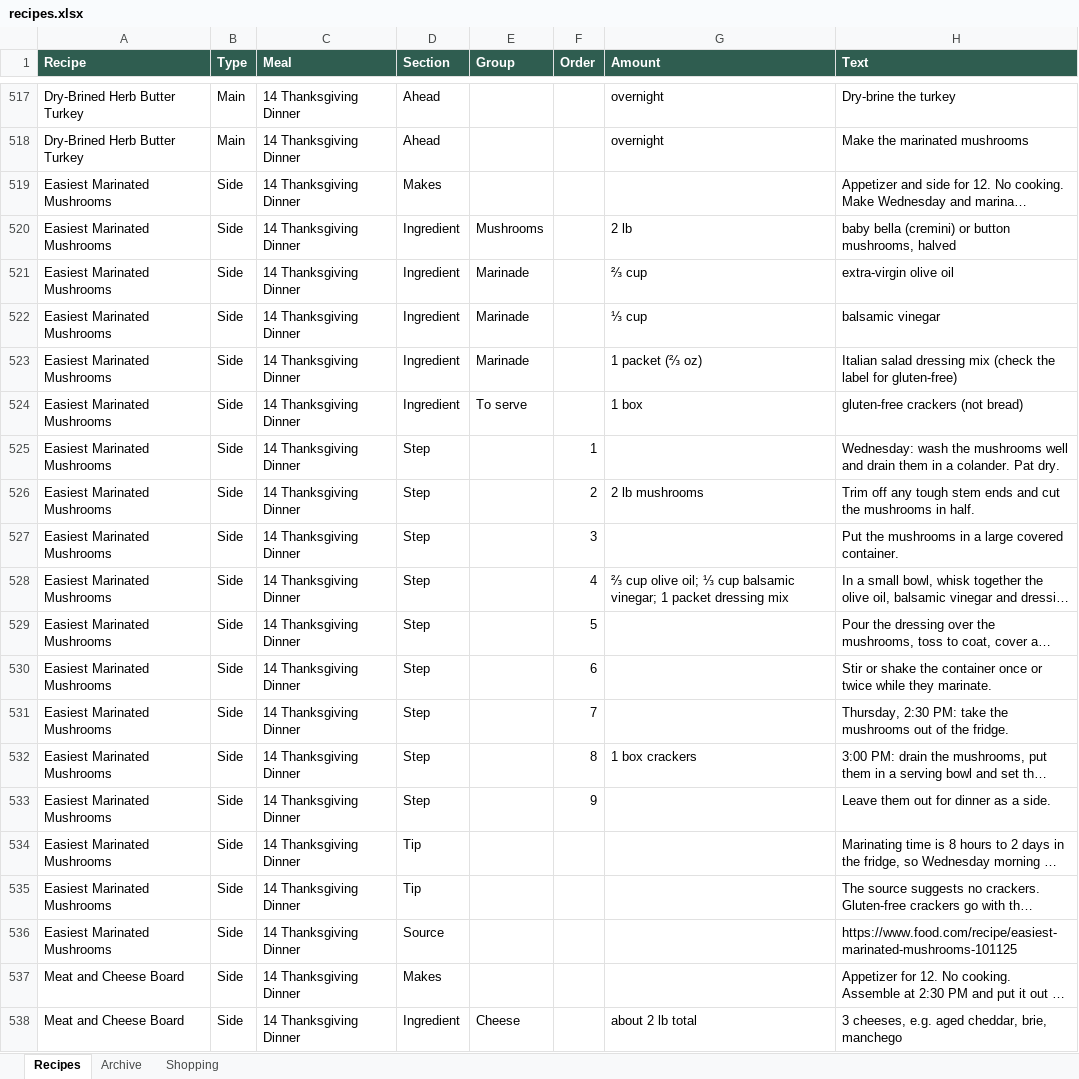
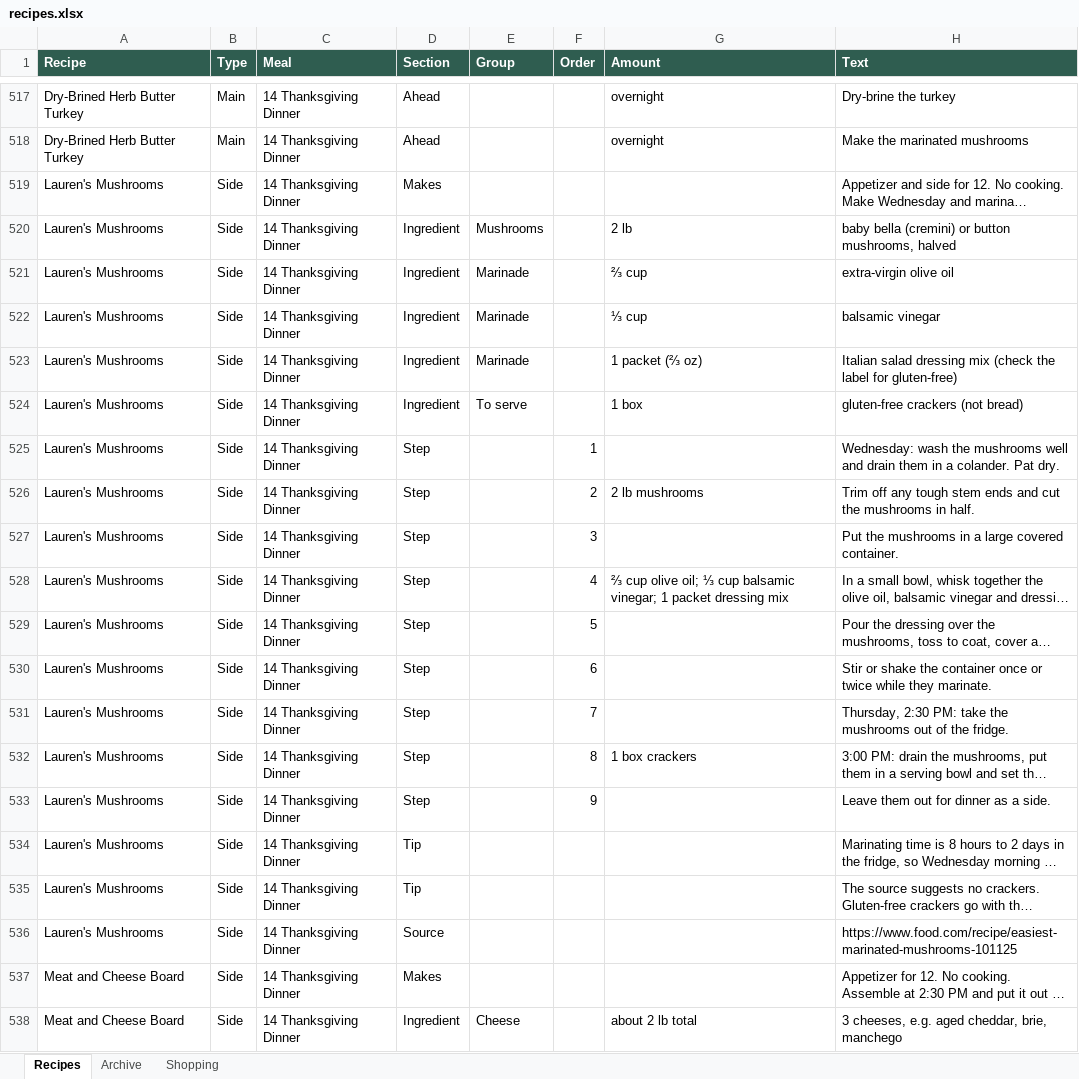
Before and after one commit to entquine/Recipes, an Excel workbook: recipes.xlsx, sheet Recipes, drawn as a sheet; only a part is shown, gaps mark what is left out; long unchanged cells end in …; values as stored, in another font and other column widths than the file's, no borders; the diff names each change by its address in the sheet, - before the commit and + after, or states it on an @@ line.

```diff
--- a/recipes.xlsx (sheet Recipes)
+++ b/recipes.xlsx (sheet Recipes)
-A519:A536 (Recipe): Easiest Marinated Mushrooms
+A519:A536 (Recipe): Lauren's Mushrooms
```
